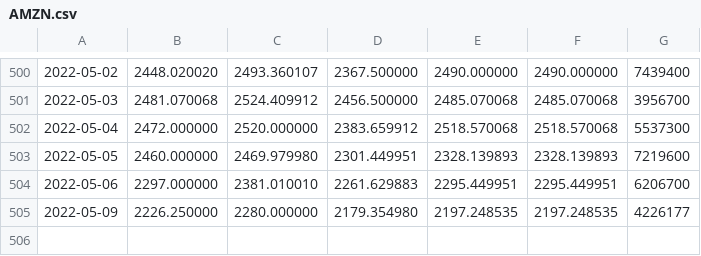
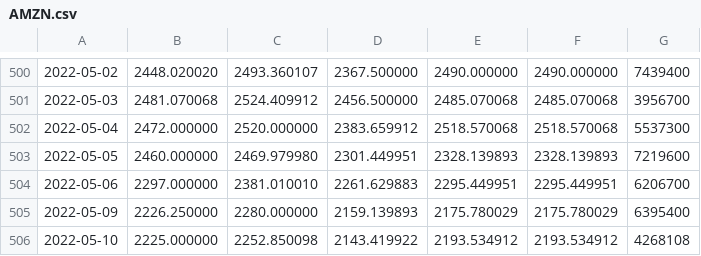
Before and after one commit to webclinic017/Stock-Analyser-Trader, a CSV file: IA/Proof Of Concept/data/ticker/AMZN.csv (was IA/Proof Of Concept/data/AMZN.csv), drawn as a sheet; only a part is shown, gaps mark what is left out.

```diff
--- a/IA/Proof Of Concept/data/AMZN.csv
+++ b/IA/Proof Of Concept/data/ticker/AMZN.csv
@@ -504,2 +504,3 @@
 2022-05-06,2297.000000,2381.010010,2261.629883,2295.449951,2295.449951,6206700
-2022-05-09,2226.250000,2280.000000,2179.354980,2197.248535,2197.248535,4226177
+2022-05-09,2226.250000,2280.000000,2159.139893,2175.780029,2175.780029,6395400
+2022-05-10,2225.000000,2252.850098,2143.419922,2193.534912,2193.534912,4268108
```
Also changed, not shown: IA/Proof Of Concept/data/ticker/AAPL.csv, IA/Proof Of Concept/data/ticker/BA.csv, 45 other files.
